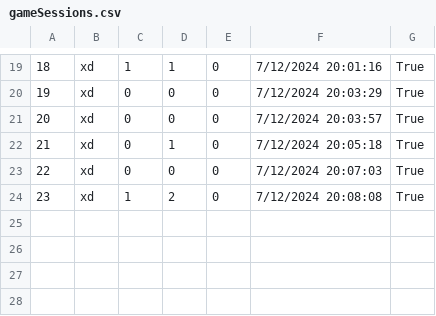
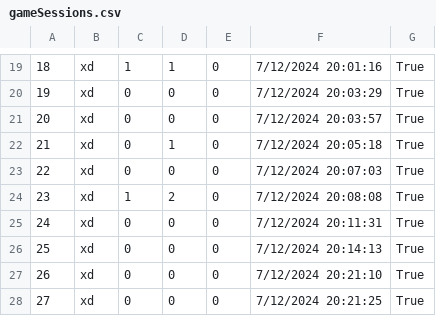
Before and after one commit to 4lex3/CSharp-Project, a CSV file: src/progress/gameSessions.csv, drawn as a sheet; only a part is shown, gaps mark what is left out; the diff names each change by its address in the sheet, - before the commit and + after, or states it on an @@ line.

```diff
--- a/src/progress/gameSessions.csv
+++ b/src/progress/gameSessions.csv
+row 25: 24 | xd | 0 | 0 | 0 | 7/12/2024 20:11:31 | True
+row 26: 25 | xd | 0 | 0 | 0 | 7/12/2024 20:14:13 | True
+row 27: 26 | xd | 0 | 0 | 0 | 7/12/2024 20:21:10 | True
+row 28: 27 | xd | 0 | 0 | 0 | 7/12/2024 20:21:25 | True
```
Also changed, not shown: 10 other files.
